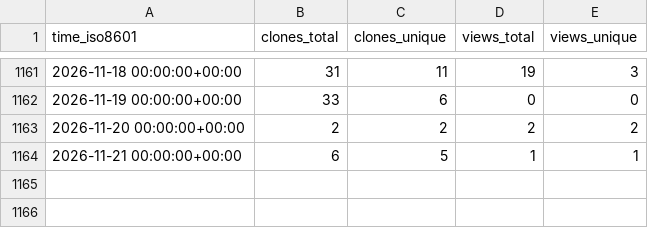
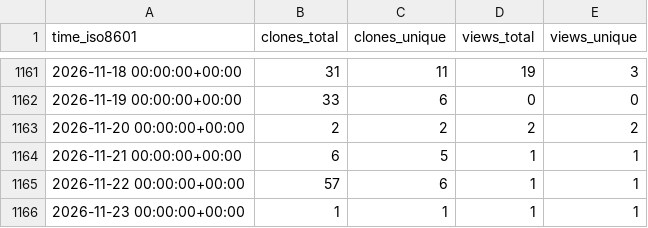
Before and after one commit to jzemmels/trafficMonitor, a CSV file: CSAFE-ISU/handwriter/ghrs-data/views_clones_aggregate.csv, drawn as a sheet; only a part is shown, gaps mark what is left out; the diff names each change by its address in the sheet, - before the commit and + after, or states it on an @@ line.

```diff
--- a/CSAFE-ISU/handwriter/ghrs-data/views_clones_aggregate.csv
+++ b/CSAFE-ISU/handwriter/ghrs-data/views_clones_aggregate.csv
+row 1165: 2026-11-22 00:00:00+00:00 | 57 | 6 | 1 | 1
+row 1166: 2026-11-23 00:00:00+00:00 | 1 | 1 | 1 | 1
```
Also changed, not shown: 1 other file.
